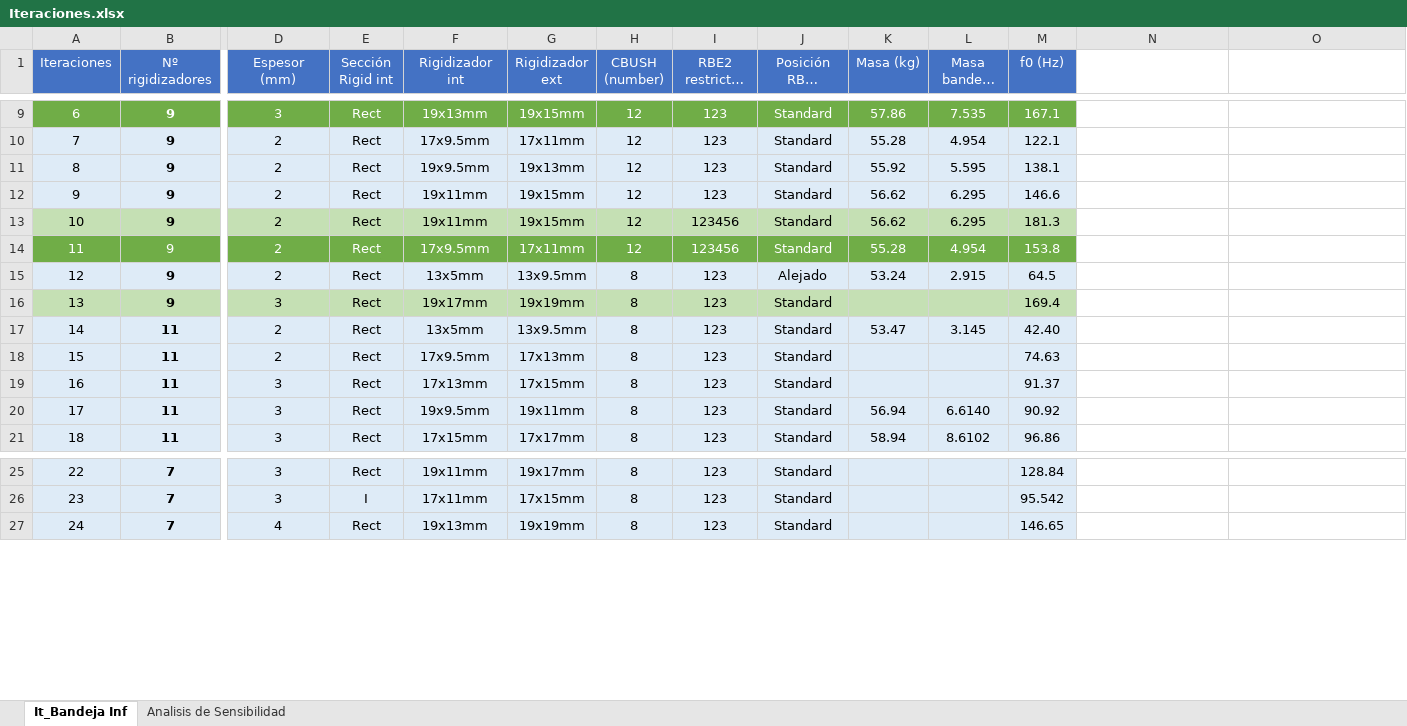
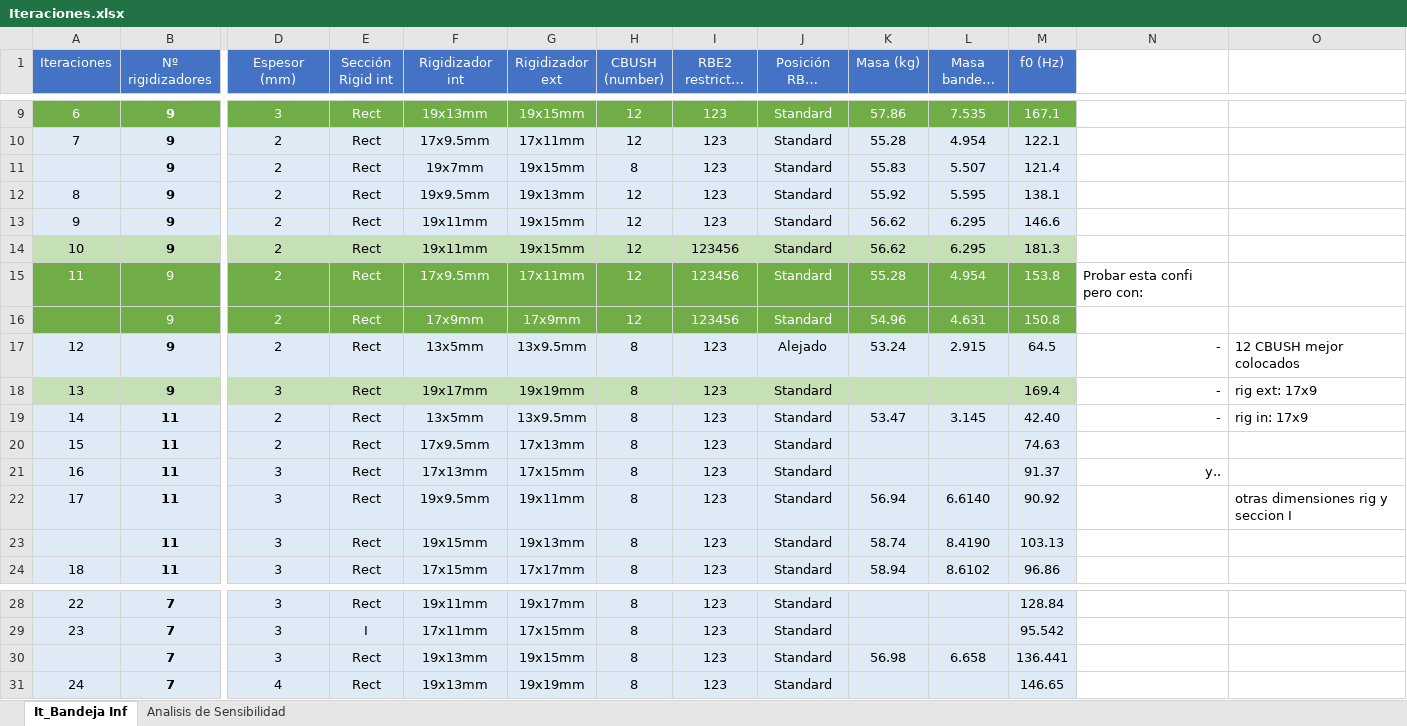
Before and after one commit to diegoomataix/Instrumentation_plate_Micro-Satellite-Design-Analysis, an Excel workbook: MicroSat/Iteraciones.xlsx, sheet It_Bandeja Inf, drawn as a sheet; only a part is shown, gaps mark what is left out; long unchanged cells end in …; values as stored, in another font and other column widths than the file's, no borders; addresses are those after the commit; rows hold the shown columns only; the diff names each change by its address in the sheet, - before the commit and + after, or states it on an @@ line.

```diff
--- a/MicroSat/Iteraciones.xlsx (sheet It_Bandeja Inf)
+++ b/MicroSat/Iteraciones.xlsx (sheet It_Bandeja Inf)
+row 11:  | 9 | 2 | Rect | 19x7mm | 19x15mm | 8 | 123 | Standard | 55.83 | 5.507 | 121.4
-N15: (empty)
+N15: Probar esta confi pero con:
+row 16:  | 9 | 2 | Rect | 17x9mm | 17x9mm | 12 | 123456 | Standard | 54.96 | 4.631 | 150.8
-N17:N19: (empty)
+N17:N19: -
-O17: (empty)
+O17: 12 CBUSH mejor colocados
-O18: (empty)
+O18: rig ext: 17x9
-O19: (empty)
+O19: rig in: 17x9
-N21: (empty)
+N21: y..
-O22: (empty)
+O22: otras dimensiones rig y seccion I
+row 23:  | 11 | 3 | Rect | 19x15mm | 19x13mm | 8 | 123 | Standard | 58.74 | 8.4190 | 103.13
+row 30:  | 7 | 3 | Rect | 19x13mm | 19x15mm | 8 | 123 | Standard | 56.98 | 6.658 | 136.441
```
Also changed, not shown: sheet Analisis de Sensibilidad, formulas that keep their value, hidden cells, 50 other files.
